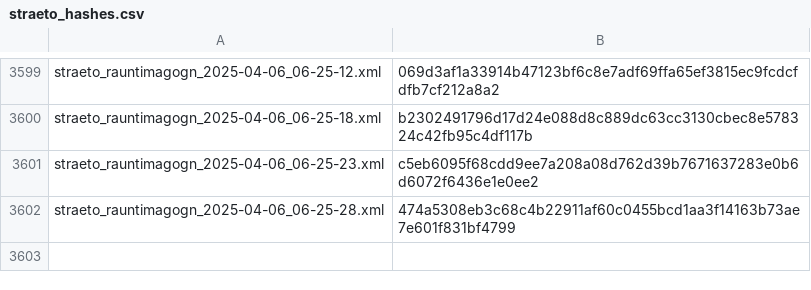
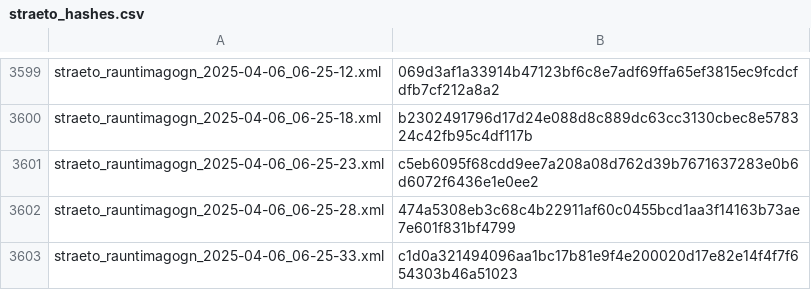
Before and after one commit to odinndagur/straeto_rauntimagogn_hashes, a CSV file: straeto_hashes.csv, drawn as a sheet; only a part is shown, gaps mark what is left out; the diff names each change by its address in the sheet, - before the commit and + after, or states it on an @@ line.

Commit message:
Log hash for straeto_rauntimagogn_2025-04-06_06-25-33.xml

```diff
--- a/straeto_hashes.csv
+++ b/straeto_hashes.csv
+row 3603: straeto_rauntimagogn_2025-04-06_06-25-33.xml | c1d0a321494096aa1bc17b81e9f4e200020d17e82e14f4f7f654303b46a51023
```
